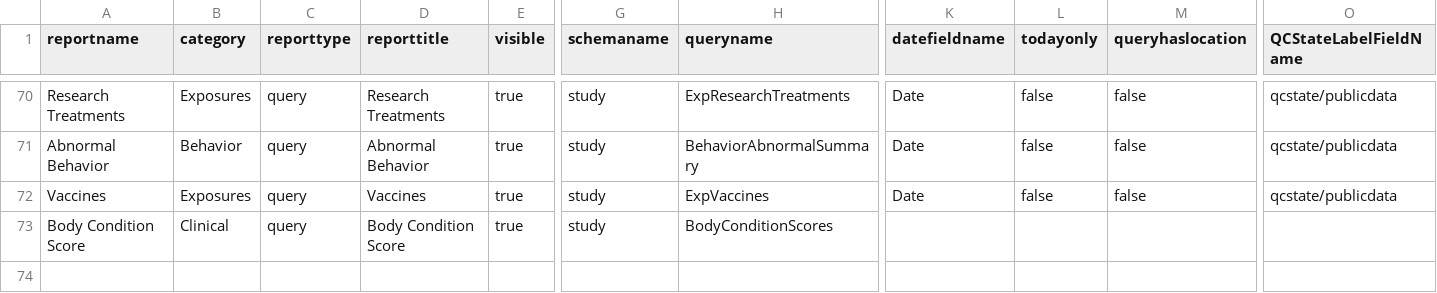
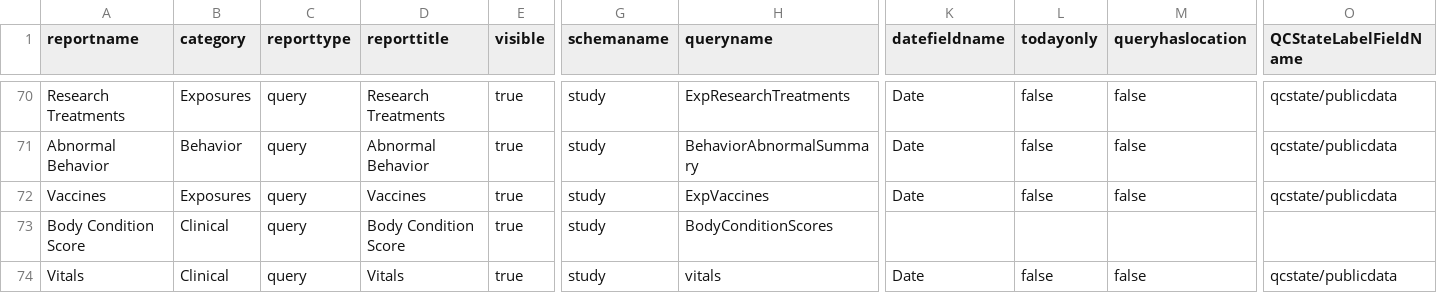
Before and after one commit to LabKey/snprcEHRModules, a TSV file: snprc_ehr/resources/data/reports.tsv, drawn as a sheet; only a part is shown, gaps mark what is left out; rows hold the shown columns only; the diff names each change by its address in the sheet, - before the commit and + after, or states it on an @@ line.

Commit message:
1. Added SND based queries and metadata for: Alopecia, Blood, TB, Vitals, BodyConditionScores 2. Added animal history report config for Vitals (reports.tsv) 3. Changed DefaultBloodDrawDataSource and BloodDrawTrigger to use table name instead of title

```diff
--- a/snprc_ehr/resources/data/reports.tsv
+++ b/snprc_ehr/resources/data/reports.tsv
+row 74: Vitals | Clinical | query | Vitals | true | study | vitals | Date | false | false | qcstate/publicdata
```
Also changed, not shown: 26 other files.
